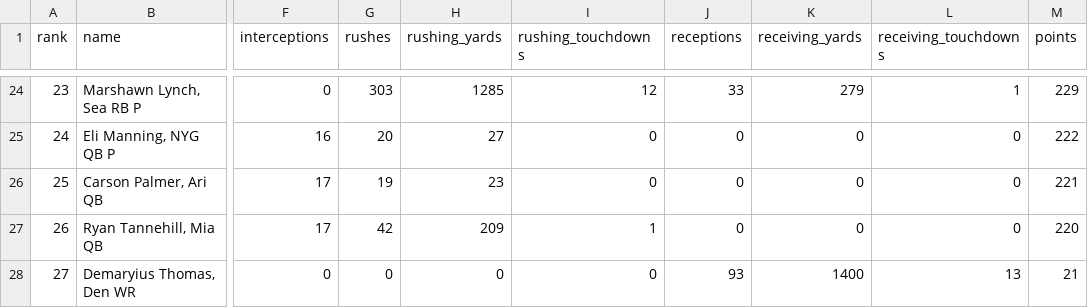
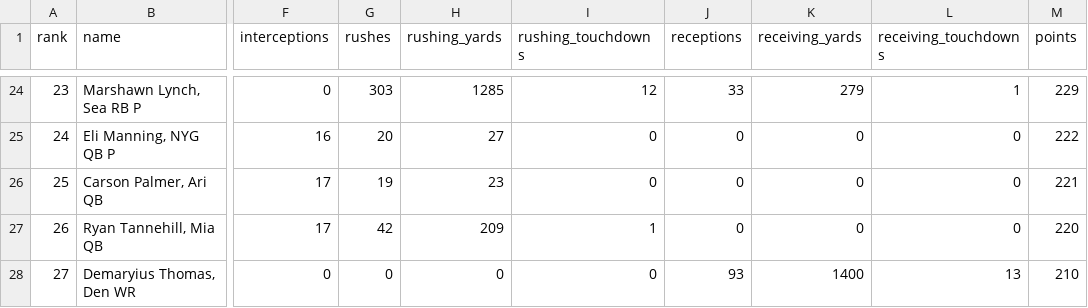
Before and after one commit to johnbagley/draft, a CSV file: lib/assets/players.csv, drawn as a sheet; only a part is shown, gaps mark what is left out; the diff names each change by its address in the sheet, - before the commit and + after, or states it on an @@ line.

Commit message:
modify csv file

```diff
--- a/lib/assets/players.csv
+++ b/lib/assets/players.csv
-M28 (points): 21
+M28 (points): 210
```
